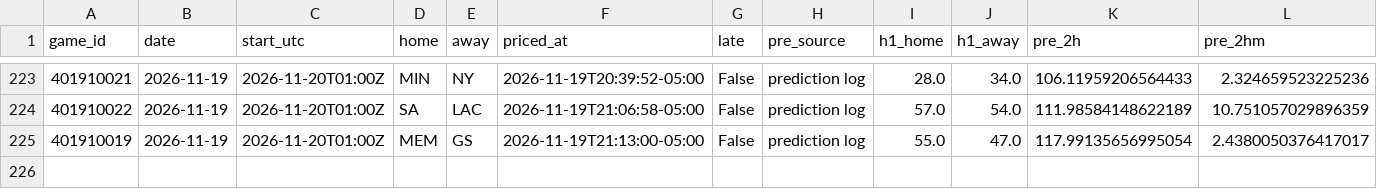
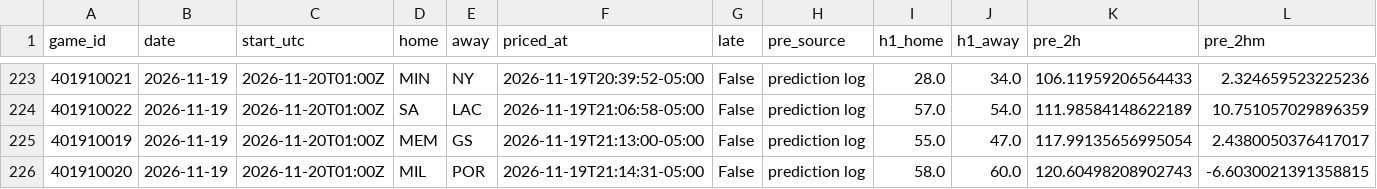
Before and after one commit to quintonmwilson/nba-model, a CSV file: model/halftime_log.csv, drawn as a sheet; only a part is shown, gaps mark what is left out; rows hold the shown columns only; the diff names each change by its address in the sheet, - before the commit and + after, or states it on an @@ line.

```diff
--- a/model/halftime_log.csv
+++ b/model/halftime_log.csv
+row 226: 401910020 | 2026-11-19 | 2026-11-20T01:00Z | MIL | POR | 2026-11-19T21:14:31-05:00 | False | prediction log | 58.0 | 60.0 | 120.60498208902743 | -6.6030021391358815
```
Also changed, not shown: 1 other file.
